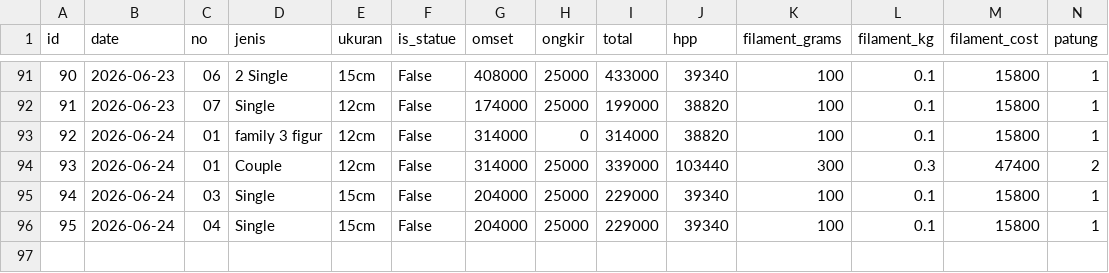
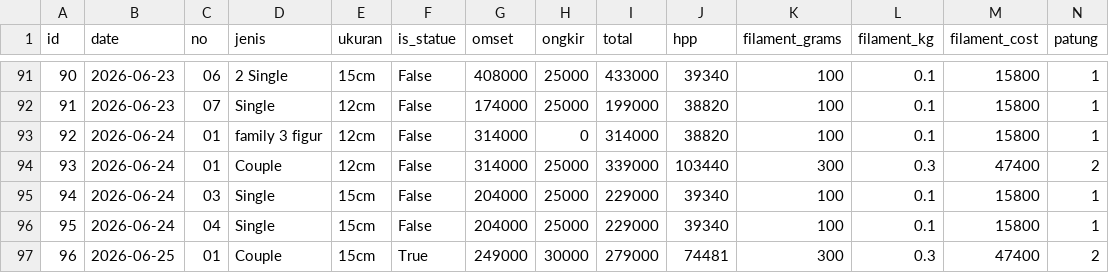
Before and after one commit to kedebuk/tinybestie-profit-dashboard, a CSV file: orders.csv, drawn as a sheet; only a part is shown, gaps mark what is left out; rows hold the shown columns only; the diff names each change by its address in the sheet, - before the commit and + after, or states it on an @@ line.

```diff
--- a/orders.csv
+++ b/orders.csv
+row 97: 96 | 2026-06-25 | 01 | Couple | 15cm | True | 249000 | 30000 | 279000 | 74481 | 300 | 0.3 | 47400 | 2
```
Also changed, not shown: summary.csv, 2 other files.
